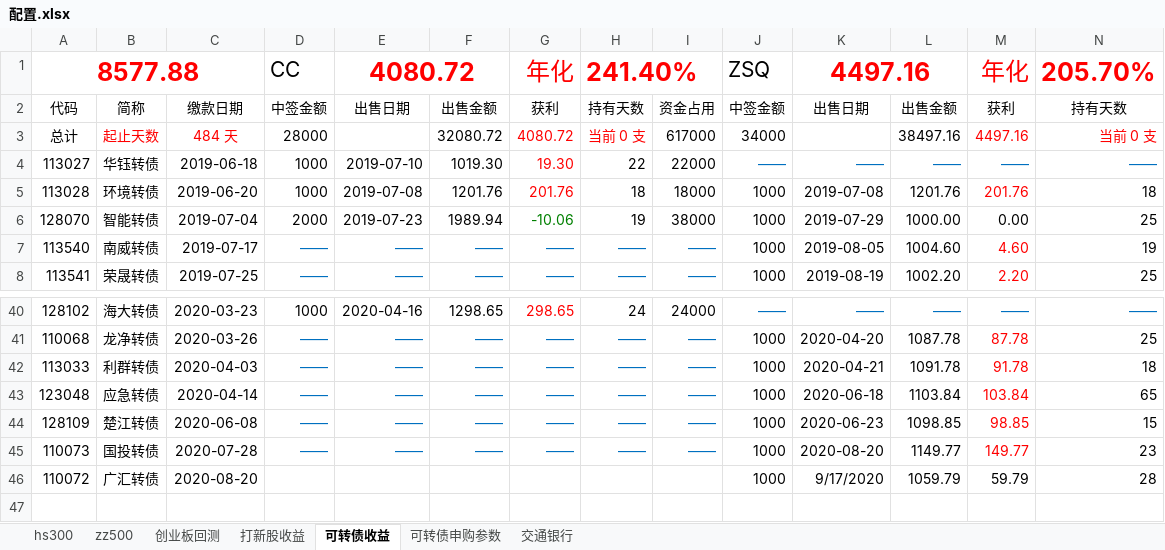
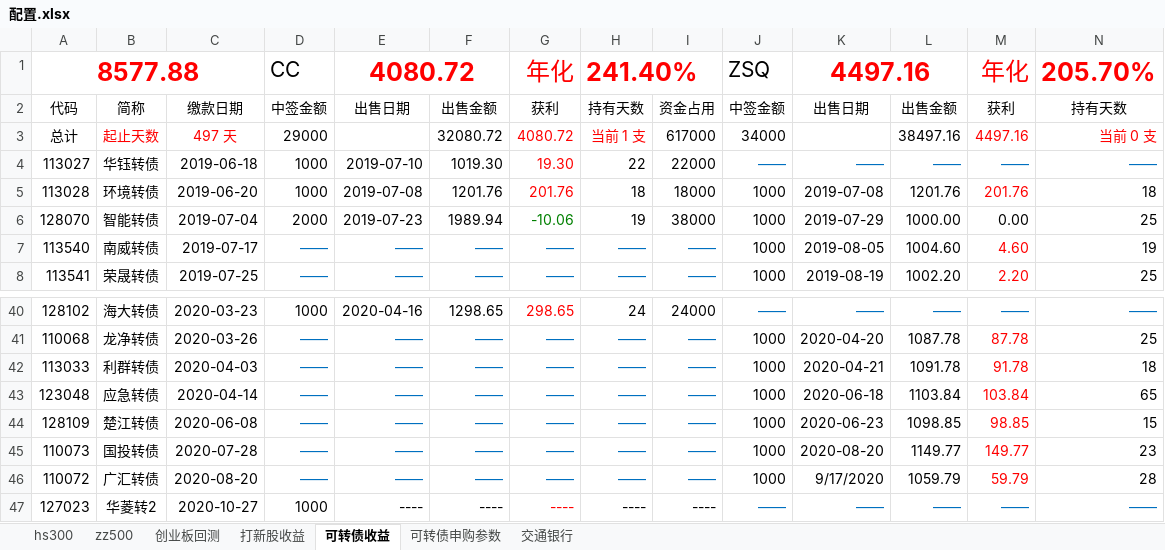
Before and after one commit to husky8/cccode, an Excel workbook: invest/配置.xlsx, sheet 可转债收益, drawn as a sheet; only a part is shown, gaps mark what is left out; values as stored, in another font and other column widths than the file's, no borders; charts and pictures not drawn; rows hold the shown columns only; the diff names each change by its address in the sheet, - before the commit and + after, or states it on an @@ line.

```diff
--- a/invest/配置.xlsx (sheet 可转债收益)
+++ b/invest/配置.xlsx (sheet 可转债收益)
-C3: 484 天
+C3: 497 天
-D3: 28000
+D3: 29000
-H3: 当前 0 支
+H3: 当前 1 支
-D46: (empty)
+D46: ——
-E46: (empty)
+E46: ——
-F46: (empty)
+F46: ——
-G46: (empty)
+G46: ——
-H46: (empty)
+H46: ——
-I46: (empty)
+I46: ——
-M46 text colour: black
+M46 text colour: #FF0000
+row 47: 127023 | 华菱转2 | 2020-10-27 | 1000 | ---- | ---- | ---- | ---- | ---- | —— | —— | —— | —— | ——
```
Also changed, not shown: sheet hs300, sheet zz500.
